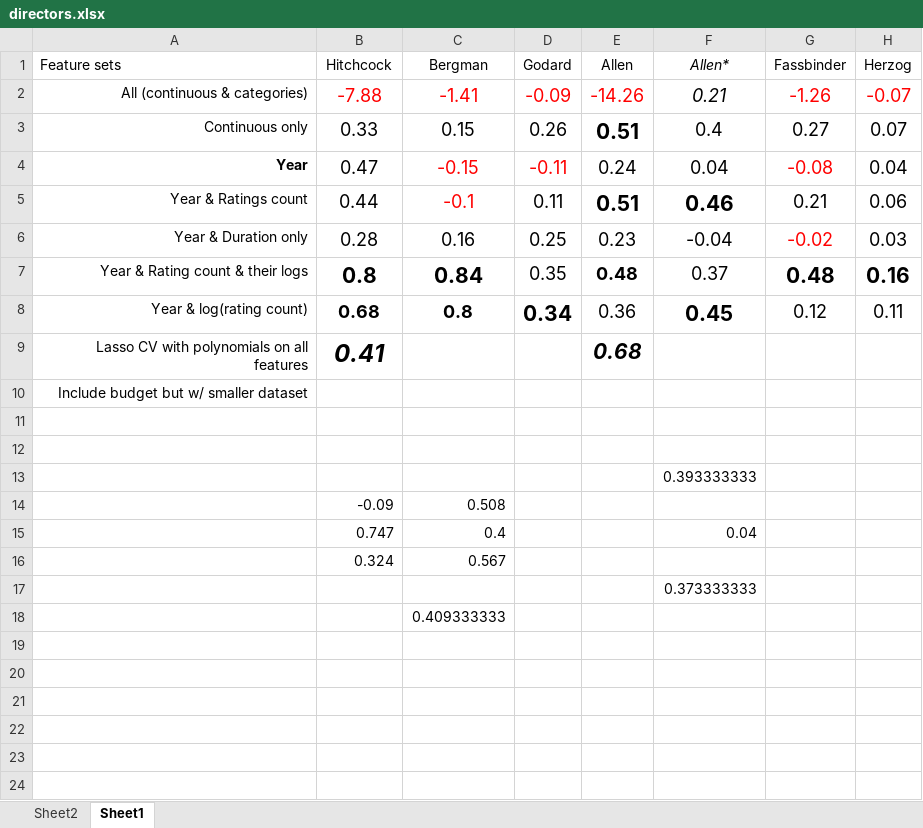
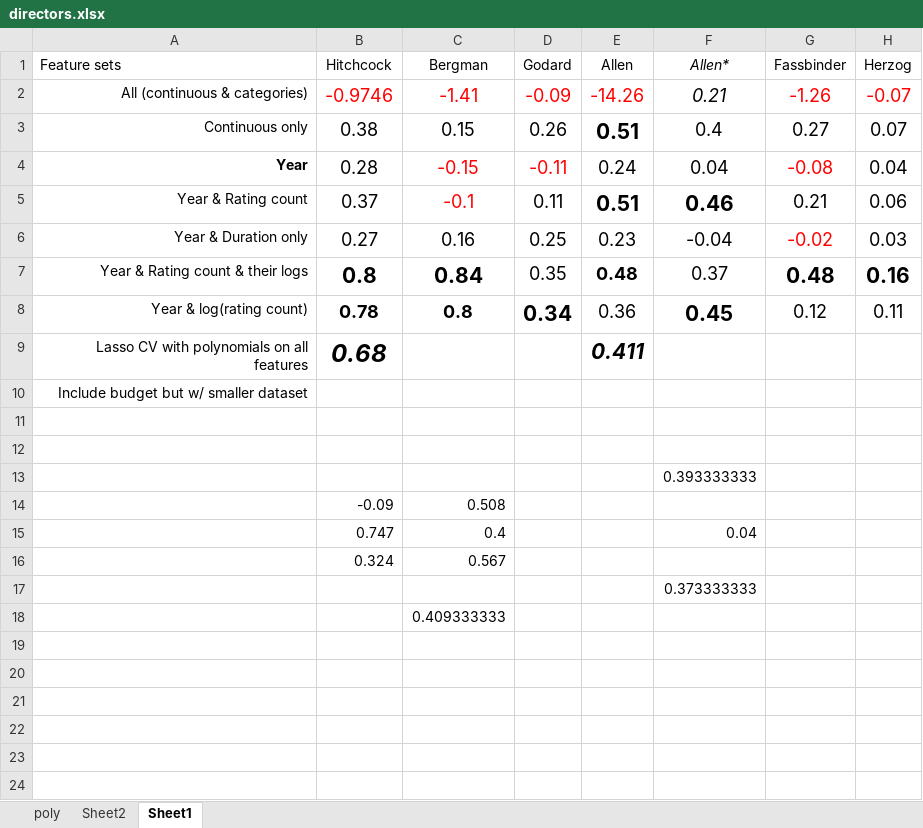
Before and after one commit to jmailman/scrape_flix, an Excel workbook: directors.xlsx, sheet Sheet1, drawn as a sheet; only a part is shown; values as stored, in another font and other column widths than the file's, no borders; the diff names each change by its address in the sheet, - before the commit and + after, or states it on an @@ line.

```diff
--- a/directors.xlsx (sheet Sheet1)
+++ b/directors.xlsx (sheet Sheet1)
+sheet tab: poly
-B2 (Hitchcock): -7.88
+B2 (Hitchcock): -0.9746
-B3 (Hitchcock): 0.33
+B3 (Hitchcock): 0.38
-B4 (Hitchcock): 0.47
+B4 (Hitchcock): 0.28
-A5 (Feature sets): Year & Ratings count
+A5 (Feature sets): Year & Rating count
-B5 (Hitchcock): 0.44
+B5 (Hitchcock): 0.37
-B6 (Hitchcock): 0.28
+B6 (Hitchcock): 0.27
-B8 (Hitchcock): 0.68
+B8 (Hitchcock): 0.78
-B9 (Hitchcock): 0.41
+B9 (Hitchcock): 0.68
-E9 (Allen): 0.68
+E9 (Allen): 0.411
```
Also changed, not shown: sheet Sheet2, 52 other files.
